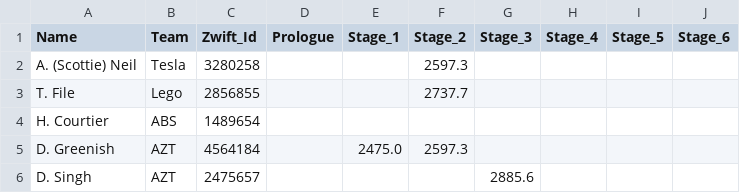
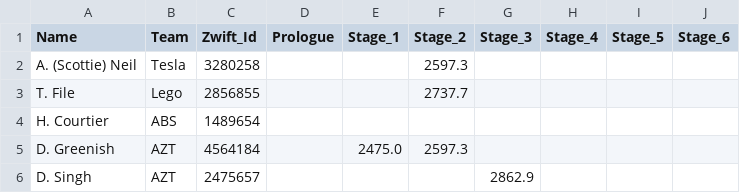
Before and after one commit to achie188/SW_eracing, a CSV file: inputs/raceinfo/orange_pass.csv, drawn as a sheet.

```diff
--- a/inputs/raceinfo/orange_pass.csv
+++ b/inputs/raceinfo/orange_pass.csv
@@ -5,2 +5,2 @@ H. Courtier,ABS,1489654,,,,,,,
 D. Greenish,AZT,4564184,,2475.0,2597.3,,,,
-D. Singh,AZT,2475657,,,,2885.6,,,
+D. Singh,AZT,2475657,,,,2862.9,,,
```
Also changed, not shown: inputs/raceinfo/handicaps.csv.
